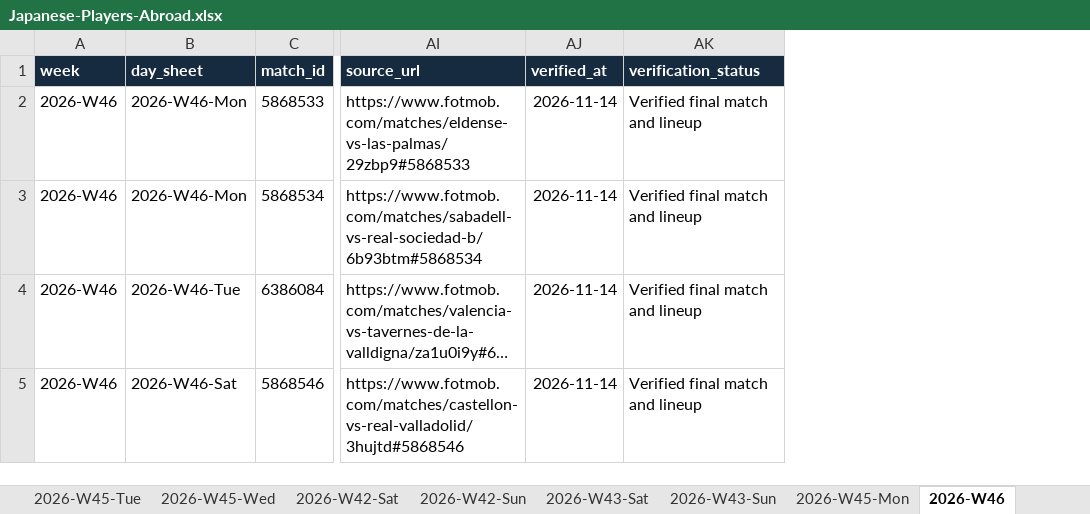
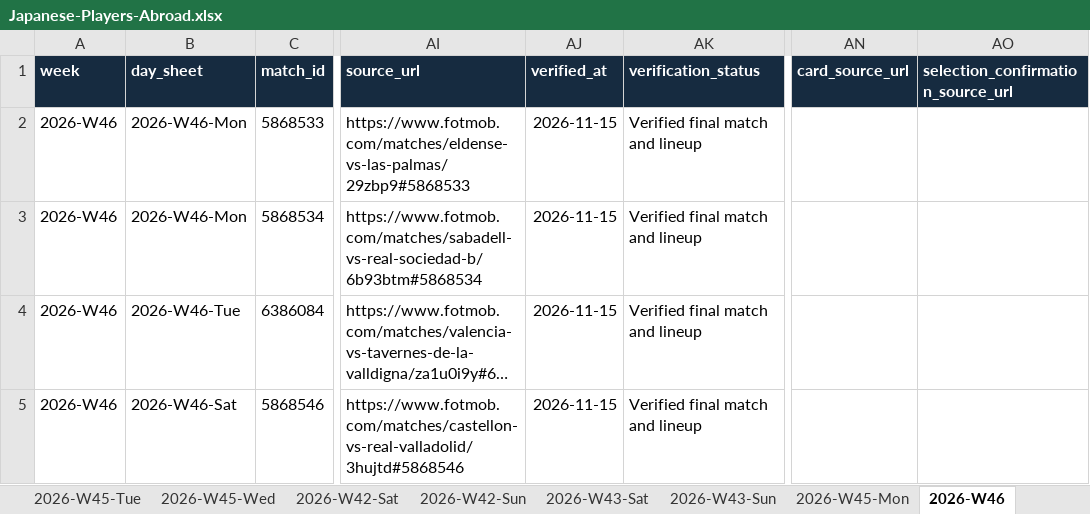
Before and after one commit to FreiheitLee1912/Soccer, an Excel workbook: Japanese-Players-Abroad.xlsx, sheet 2026-W46, drawn as a sheet; only a part is shown, gaps mark what is left out; long unchanged cells end in …; values as stored, in another font and other column widths than the file's, no borders; table styles not drawn; the diff covers the shown part only; the diff names each change by its address in the sheet, - before the commit and + after, or states it on an @@ line.

Commit message:
Publish November 15 squad results and verified booking

```diff
--- a/Japanese-Players-Abroad.xlsx (sheet 2026-W46)
+++ b/Japanese-Players-Abroad.xlsx (sheet 2026-W46)
+column AN (card_source_url), empty
+column AO, row 1: selection_confirmation_source_url
-AJ2:AJ5 (verified_at): 2026-11-14
+AJ2:AJ5 (verified_at): 2026-11-15
```
Also changed, not shown: 2 added rows and 1 edited cell elsewhere in this sheet, sheet 2026-W46-Sat, sheet 2026-W46-Mon, sheet 2026-W46-Tue, other sheet tabs, 8 other files.
